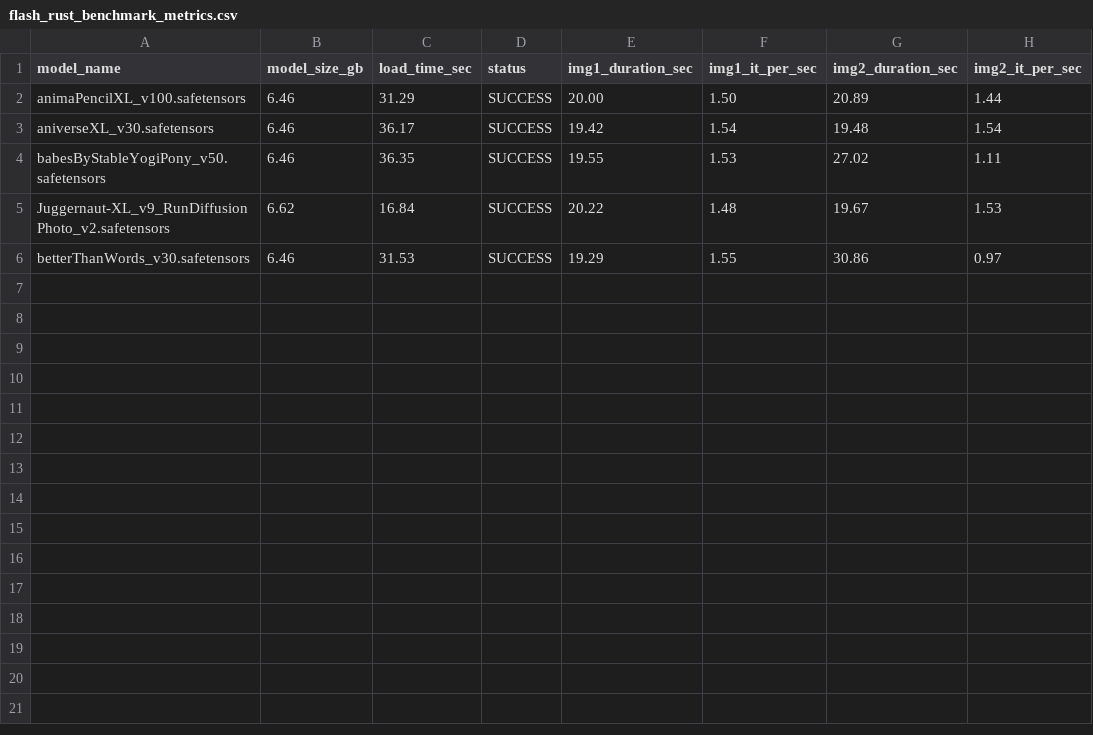
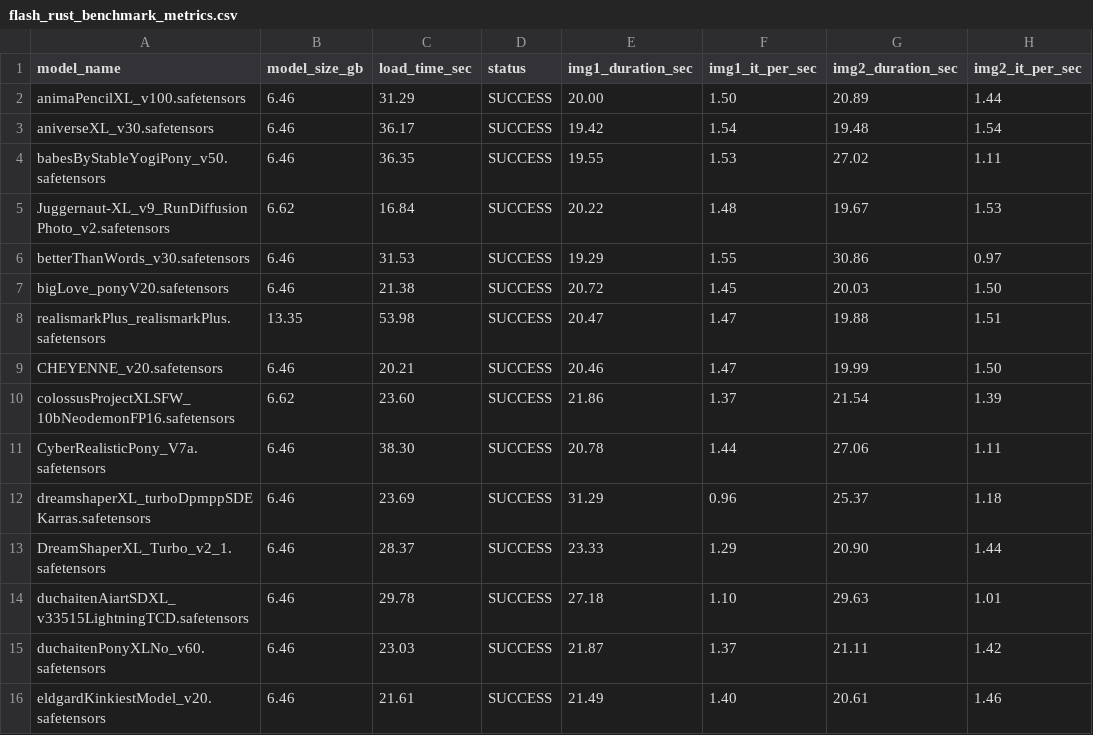
Before and after one commit to lecyberbill/aurora-rust-engine, a CSV file: outputs/stress_test/flash_rust_benchmark_metrics.csv, drawn as a sheet.

Commit message:
bench: complete 15-model benchmark with FlashAttention-2

```diff
--- a/outputs/stress_test/flash_rust_benchmark_metrics.csv
+++ b/outputs/stress_test/flash_rust_benchmark_metrics.csv
@@ -6 +6,11 @@ Juggernaut-XL_v9_RunDiffusionPhoto_v2.safetensors,6.62,16.84,SUCCESS,20.22,1.48,
 betterThanWords_v30.safetensors,6.46,31.53,SUCCESS,19.29,1.55,30.86,0.97
+bigLove_ponyV20.safetensors,6.46,21.38,SUCCESS,20.72,1.45,20.03,1.50
+realismarkPlus_realismarkPlus.safetensors,13.35,53.98,SUCCESS,20.47,1.47,19.88,1.51
+CHEYENNE_v20.safetensors,6.46,20.21,SUCCESS,20.46,1.47,19.99,1.50
+colossusProjectXLSFW_10bNeodemonFP16.safetensors,6.62,23.60,SUCCESS,21.86,1.37,21.54,1.39
+CyberRealisticPony_V7a.safetensors,6.46,38.30,SUCCESS,20.78,1.44,27.06,1.11
+dreamshaperXL_turboDpmppSDEKarras.safetensors,6.46,23.69,SUCCESS,31.29,0.96,25.37,1.18
+DreamShaperXL_Turbo_v2_1.safetensors,6.46,28.37,SUCCESS,23.33,1.29,20.90,1.44
+duchaitenAiartSDXL_v33515LightningTCD.safetensors,6.46,29.78,SUCCESS,27.18,1.10,29.63,1.01
+duchaitenPonyXLNo_v60.safetensors,6.46,23.03,SUCCESS,21.87,1.37,21.11,1.42
+eldgardKinkiestModel_v20.safetensors,6.46,21.61,SUCCESS,21.49,1.40,20.61,1.46
```
Also changed, not shown: 2 other files.
